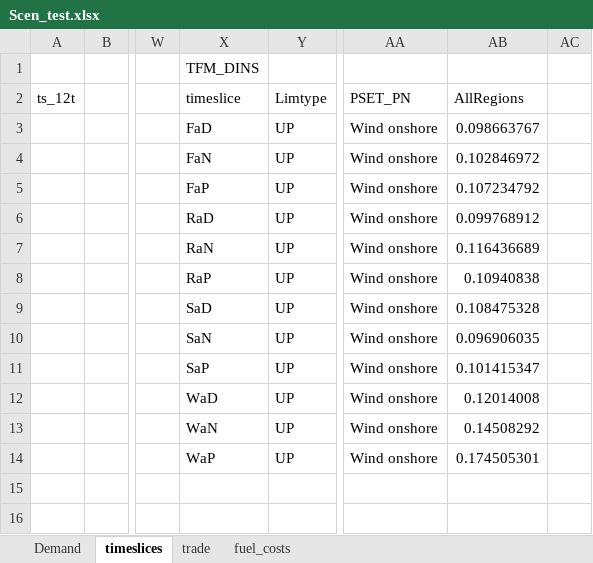
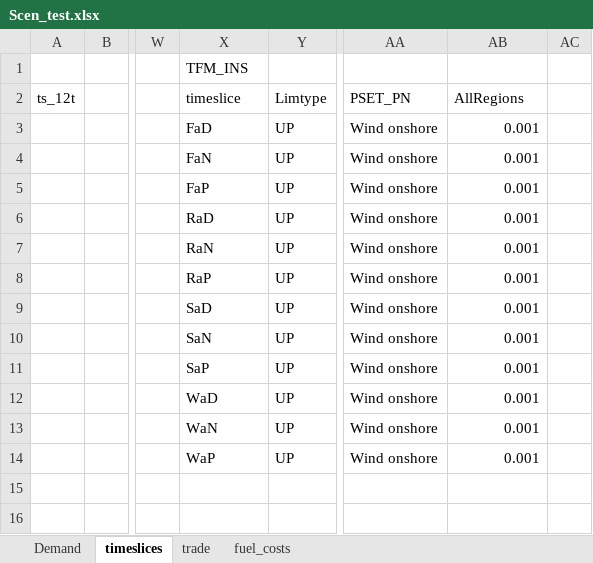
Before and after one commit to kraik98/ee-times, an Excel workbook: VerveStacks_EST/SuppXLS/Scen_test.xlsx, sheet timeslices, drawn as a sheet; only a part is shown, gaps mark what is left out; values as stored, in another font and other column widths than the file's, no borders; the diff names each change by its address in the sheet, - before the commit and + after, or states it on an @@ line.

Commit message:
adding wind onshore chartericis through ncap_af

```diff
--- a/VerveStacks_EST/SuppXLS/Scen_test.xlsx (sheet timeslices)
+++ b/VerveStacks_EST/SuppXLS/Scen_test.xlsx (sheet timeslices)
-X1: TFM_DINS
+X1: TFM_INS
-AB3: 0.098663767
+AB3: 0.001
-AB4: 0.102846972
+AB4: 0.001
-AB5: 0.107234792
+AB5: 0.001
-AB6: 0.099768912
+AB6: 0.001
-AB7: 0.116436689
+AB7: 0.001
-AB8: 0.10940838
+AB8: 0.001
-AB9: 0.108475328
+AB9: 0.001
-AB10: 0.096906035
+AB10: 0.001
-AB11: 0.101415347
+AB11: 0.001
-AB12: 0.12014008
+AB12: 0.001
-AB13: 0.14508292
+AB13: 0.001
-AB14: 0.174505301
+AB14: 0.001
```
